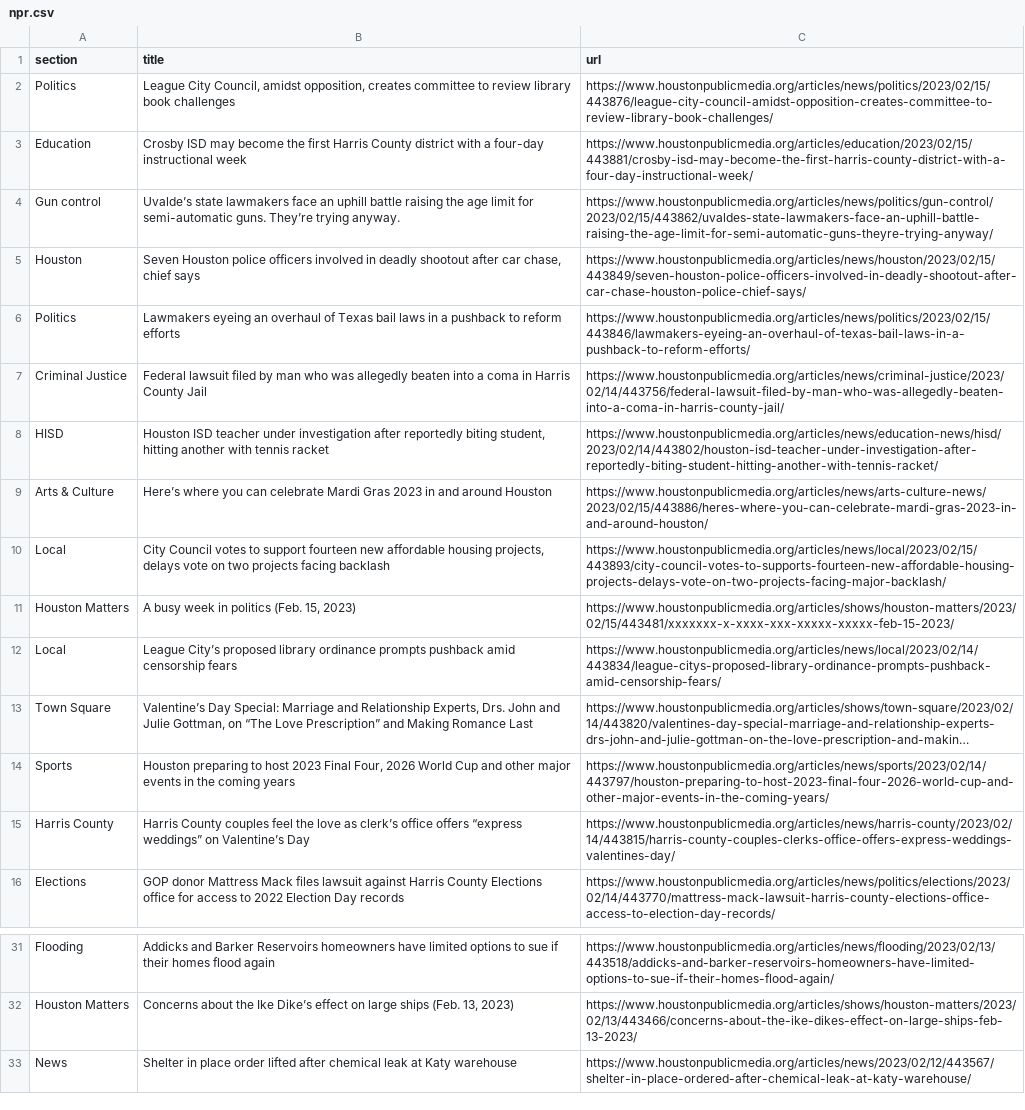
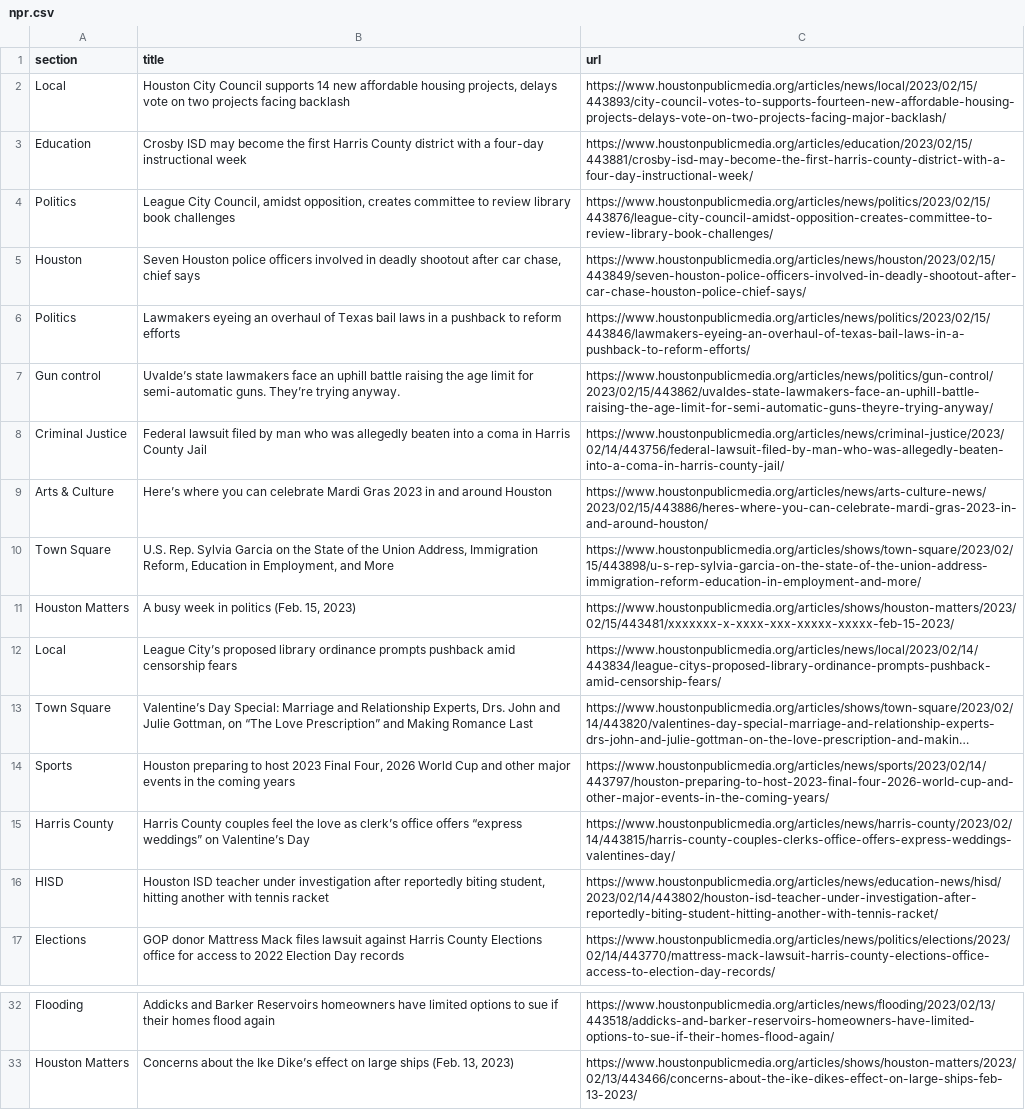
Before and after one commit to AngelineJCQ/aoto-scraper, a CSV file: npr.csv, drawn as a sheet; only a part is shown, gaps mark what is left out; long unchanged cells end in ….

```diff
--- a/npr.csv
+++ b/npr.csv
@@ -1,11 +1,11 @@
 section,title,url
+Local,"Houston City Council supports 14 new affordable housing projects, delays vote on two projects facing backlash",https://www.houstonpublicmedia.org/articles/news/local/2023/02/15/443893/city-council-votes-to-supports-fourteen-new-affordable-housing-projects-delays-vote-on-two-projects-facing-major-backlash/
+Education,Crosby ISD may become the first Harris County district with a four-day instructional week,https://www.houstonpublicmedia.org/articles/education/2023/02/15/443881/crosby-isd-may-become-the-first-harris-county-district-with-a-four-day-instructional-week/
 Politics,"League City Council, amidst opposition, creates committee to review library book challenges",https://www.houstonpublicmedia.org/articles/news/politics/2023/02/15/443876/league-city-council-amidst-opposition-creates-committee-to-review-library-book-challenges/
-Education,Crosby ISD may become the first Harris County district with a four-day instructional week,https://www.houstonpublicmedia.org/articles/education/2023/02/15/443881/crosby-isd-may-become-the-first-harris-county-district-with-a-four-day-instructional-week/
-Gun control,Uvalde’s state lawmakers face an uphill battle raising the age limit for semi-automatic guns. They’re trying anyway.,https://www.houstonpublicmedia.org/articles/news/politics/gun-control/2023/02/15/443862/uvaldes-state-lawmakers-face-an-uphill-battle-raising-the-age-limit-for-semi-automatic-guns-theyre-trying-anyway/
 Houston,"Seven Houston police officers involved in deadly shootout after car chase, chief says",https://www.houstonpublicmedia.org/articles/news/houston/2023/02/15/443849/seven-houston-police-officers-involved-in-deadly-shootout-after-car-chase-houston-police-chief-says/
 Politics,Lawmakers eyeing an overhaul of Texas bail laws in a pushback to reform efforts,https://www.houstonpublicmedia.org/articles/news/politics/2023/02/15/443846/lawmakers-eyeing-an-overhaul-of-texas-bail-laws-in-a-pushback-to-reform-efforts/
+Gun control,Uvalde’s state lawmakers face an uphill battle raising the age limit for semi-automatic guns. They’re trying anyway.,https://www.houstonpublicmedia.org/articles/news/politics/gun-control/2023/02/15/443862/uvaldes-state-lawmakers-face-an-uphill-battle-raising-the-age-limit-for-semi-automatic-guns-theyre-trying-anyway/
 Criminal Justice,Federal lawsuit filed by man who was allegedly beaten into a coma in Harris County Jail,https://www.houstonpublicmedia.org/articles/news/criminal-justice/2023/02/14/443756/federal-lawsuit-filed-by-man-who-was-allegedly-beaten-into-a-coma-in-harris-county-jail/
-HISD,"Houston ISD teacher under investigation after reportedly biting student, hitting another with tennis racket",https://www.houstonpublicmedia.org/articles/news/education-news/hisd/2023/02/14/443802/houston-isd-teacher-under-investigation-after-reportedly-biting-student-hitting-another-with-tennis-racket/
 Arts & Culture,Here’s where you can celebrate Mardi Gras 2023 in and around Houston,https://www.houstonpublicmedia.org/articles/news/arts-culture-news/2023/02/15/443886/heres-where-you-can-celebrate-mardi-gras-2023-in-and-around-houston/
-Local,"City Council votes to support fourteen new affordable housing projects, delays vote on two projects facing backlash",https://www.houstonpublicmedia.org/articles/news/local/2023/02/15/443893/city-council-votes-to-supports-fourteen-new-affordable-housing-projects-delays-vote-on-two-projects-facing-major-backlash/
+Town Square,"U.S. Rep. Sylvia Garcia on the State of the Union Address, Immigration Reform, Education in Employment, and More",https://www.houstonpublicmedia.org/articles/shows/town-square/2023/02/15/443898/u-s-rep-sylvia-garcia-on-the-state-of-the-union-address-immigration-reform-education-in-employment-and-more/
 Houston Matters,"A busy week in politics (Feb. 15, 2023)",https://www.houstonpublicmedia.org/articles/shows/houston-matters/2023/02/15/443481/xxxxxxx-x-xxxx-xxx-xxxxx-xxxxx-feb-15-2023/
@@ -15,2 +15,3 @@ Sports,"Houston preparing to host 2023 Final Four, 2026 World Cup and other majo
 Harris County,Harris County couples feel the love as clerk’s office offers “express weddings” on Valentine’s Day,https://www.houstonpublicmedia.org/articles/news/harris-county/2023/02/14/443815/harris-county-couples-clerks-office-offers-express-weddings-valentines-day/
+HISD,"Houston ISD teacher under investigation after reportedly biting student, hitting another with tennis racket",https://www.houstonpublicmedia.org/articles/news/education-news/hisd/2023/02/14/443802/houston-isd-teacher-under-investigation-after-reportedly-biting-student-hitting-another-with-tennis-racket/
 Elections,GOP donor Mattress Mack files lawsuit against Harris County Elections office for access to 2022 Election Day records,https://www.houstonpublicmedia.org/articles/news/politics/elections/2023/02/14/443770/mattress-mack-lawsuit-harris-county-elections-office-access-to-election-day-records/
@@ -32,2 +33 @@ Flooding,Addicks and Barker Reservoirs homeowners have limited options to sue if
 Houston Matters,"Concerns about the Ike Dike’s effect on large ships (Feb. 13, 2023)",https://www.houstonpublicmedia.org/articles/shows/houston-matters/2023/02/13/443466/concerns-about-the-ike-dikes-effect-on-large-ships-feb-13-2023/
-News,Shelter in place order lifted after chemical leak at Katy warehouse,https://www.houstonpublicmedia.org/articles/news/2023/02/12/443567/shelter-in-place-ordered-after-chemical-leak-at-katy-warehouse/
```
